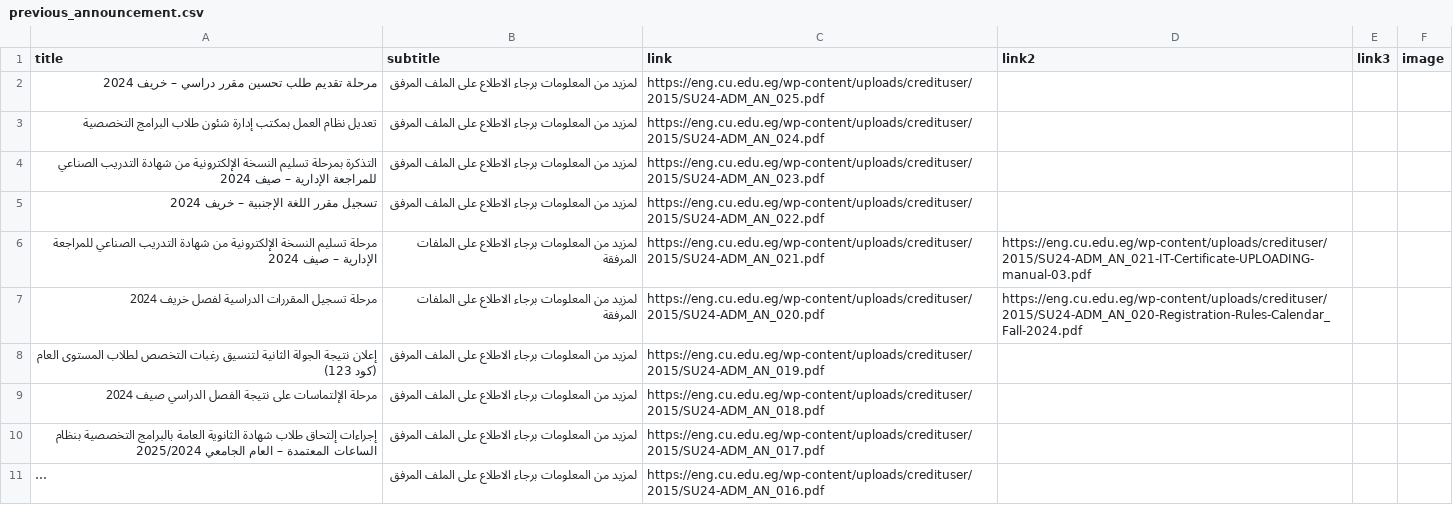
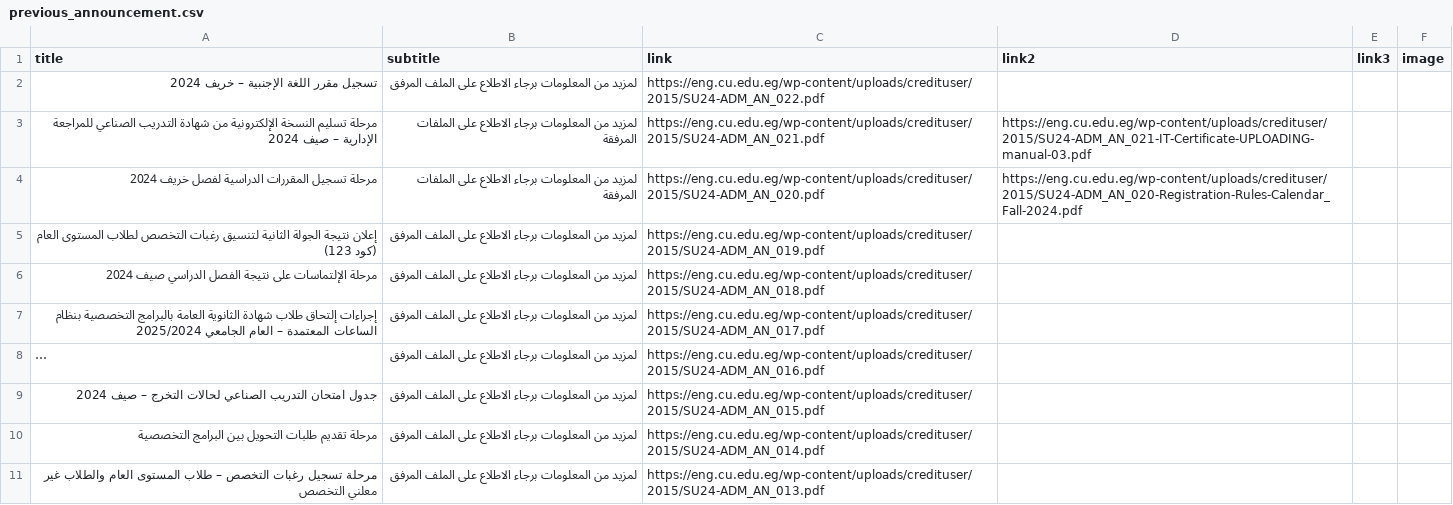
Before and after one commit to yousefwmorsy/cufe-step-updates, a CSV file: previous_announcement.csv, drawn as a sheet; only a part is shown; the shorter side is filled out with more unchanged rows; long unchanged cells end in …; the diff names each change by its address in the sheet, - before the commit and + after, or states it on an @@ line.

Commit message:
Update previous_announcement.csv

```diff
--- a/previous_announcement.csv
+++ b/previous_announcement.csv
-row 2: مرحلة تقديم طلب تحسين مقرر دراسي – خريف 2024 | لمزيد من المعلومات برجاء الاطلاع على الملف المرفق | https://eng.cu.edu.eg/wp-content/uploads/credituser/2015/SU24-ADM_AN_025.pdf
-row 3: تعديل نظام العمل بمكتب إدارة شئون طلاب البرامج التخصصية | لمزيد من المعلومات برجاء الاطلاع على الملف المرفق | https://eng.cu.edu.eg/wp-content/uploads/credituser/2015/SU24-ADM_AN_024.pdf
-row 4: التذكرة بمرحلة تسليم النسخة الإلكترونية من شهادة التدريب الصناعي للمراجعة الإدارية – صيف 2024 | لمزيد من المعلومات برجاء الاطلاع على الملف المرفق | https://eng.cu.edu.eg/wp-content/uploads/credituser/2015/SU24-ADM_AN_023.pdf
```
